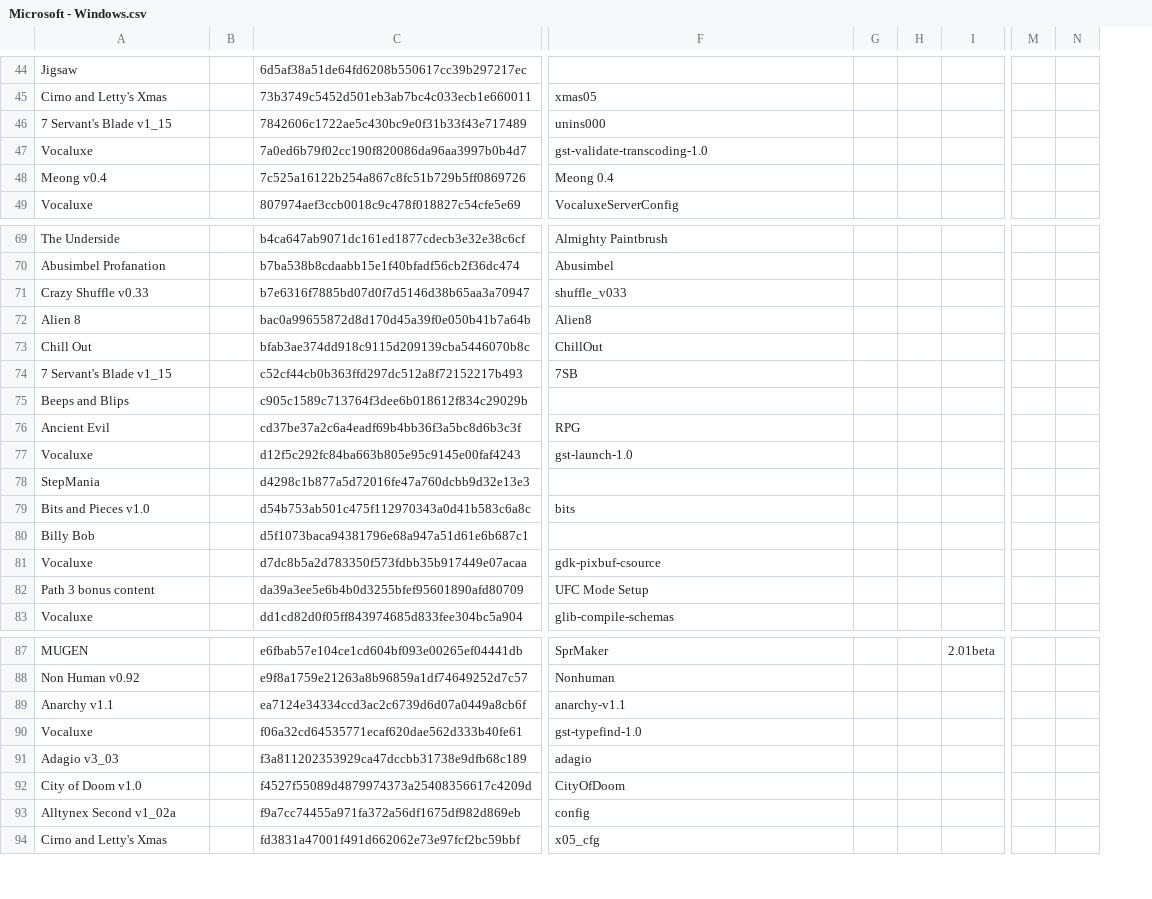
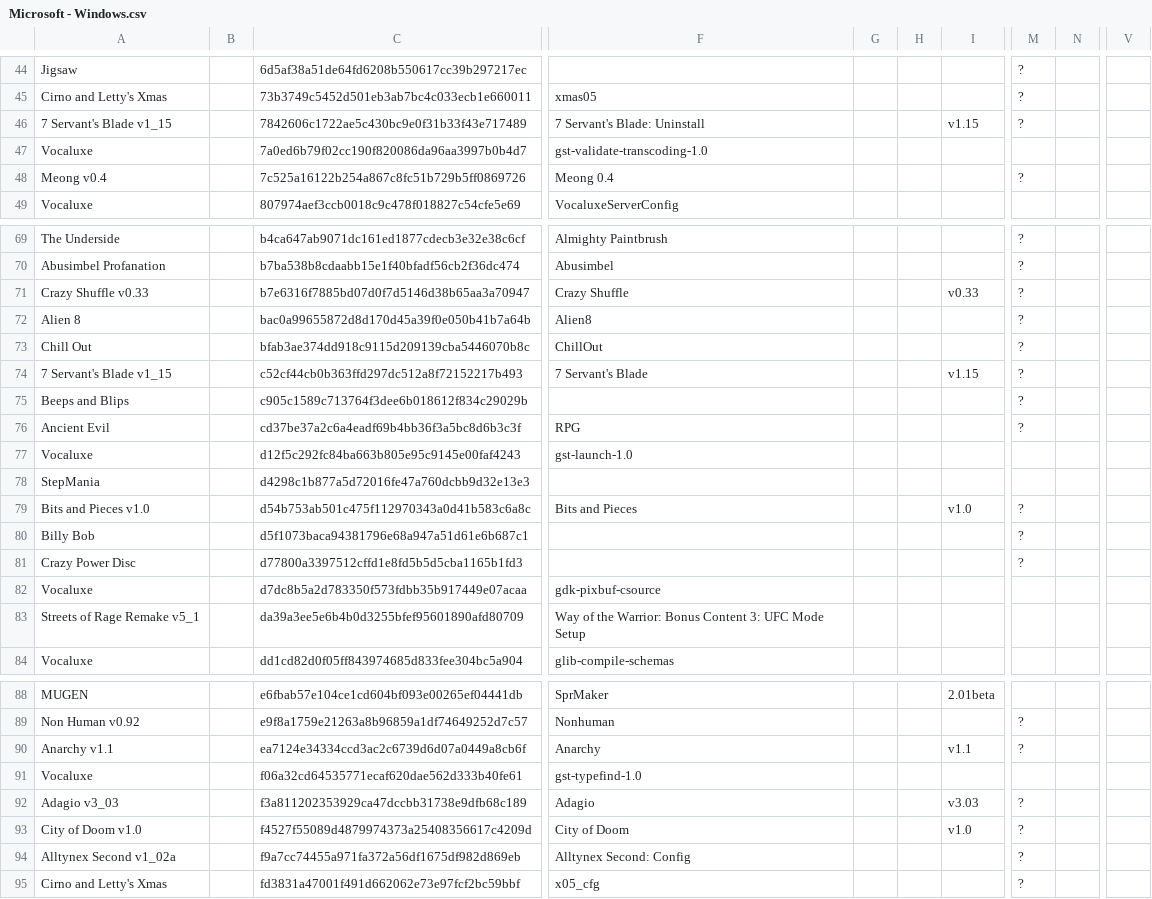
Before and after one commit to Chixpy/Emuteca, a CSV file: bin/Databases/Microsoft - Windows.csv, drawn as a sheet; only a part is shown, gaps mark what is left out; removed rows and columns are numbered as before the commit, all else as after; rows hold the shown columns only; the diff covers the shown part only; the diff names each change by its address in the sheet, - before the commit and + after, or states it on an @@ line.

Commit message:
* SoftTree: Interchanged File and folder columns. * SoftTree: Groups with 1 version list only the version. * Miscellaneous things.

```diff
--- a/bin/Databases/Microsoft - Windows.csv
+++ b/bin/Databases/Microsoft - Windows.csv
-column G, empty
-column H, empty
+column G, empty
+column H, empty
-column M, empty
-column N, empty
+column M, rows 44-48: ? | ? | ? |  | ?; rows 69-80: ? | ? | ? | ? | ? | ? | ? | ? |  |  | ? | ?; rows 89-95: ? | ? |  | ? | ? | ? | ?
+column N, empty
+column V, empty
-F46: unins000
+F46: 7 Servant's Blade: Uninstall
-I46: (empty)
+I46: v1.15
-F71: shuffle_v033
+F71: Crazy Shuffle
-I71: (empty)
+I71: v0.33
-F74: 7SB
+F74: 7 Servant's Blade
-I74: (empty)
+I74: v1.15
-F79: bits
+F79: Bits and Pieces
-I79: (empty)
+I79: v1.0
+row 81: Crazy Power Disc |  | d77800a3397512cffd1e8fd5b5d5cba1165b1fd3 |  |  |  |  | ?
-A83: Path 3 bonus content
+A83: Streets of Rage Remake v5_1
-F83: UFC Mode Setup
+F83: Way of the Warrior: Bonus Content 3: UFC Mode Setup
-F90: anarchy-v1.1
+F90: Anarchy
-I90: (empty)
+I90: v1.1
-F92: adagio
+F92: Adagio
-I92: (empty)
+I92: v3.03
-F93: CityOfDoom
+F93: City of Doom
-I93: (empty)
+I93: v1.0
-F94: config
+F94: Alltynex Second: Config
```
Also changed, not shown: 18 edited cells elsewhere in this file, 14 other files.
